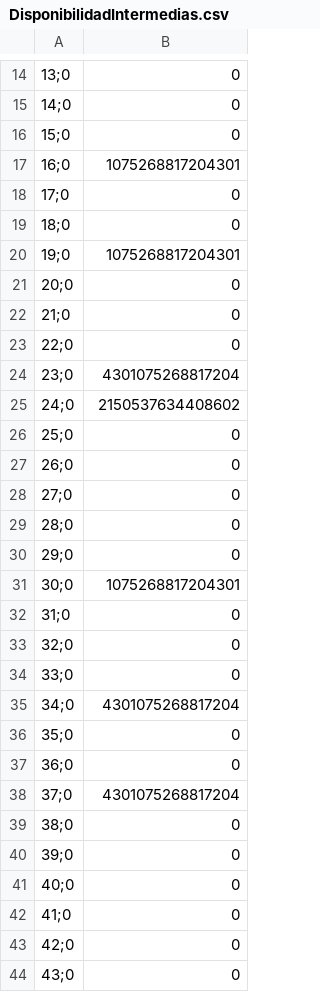
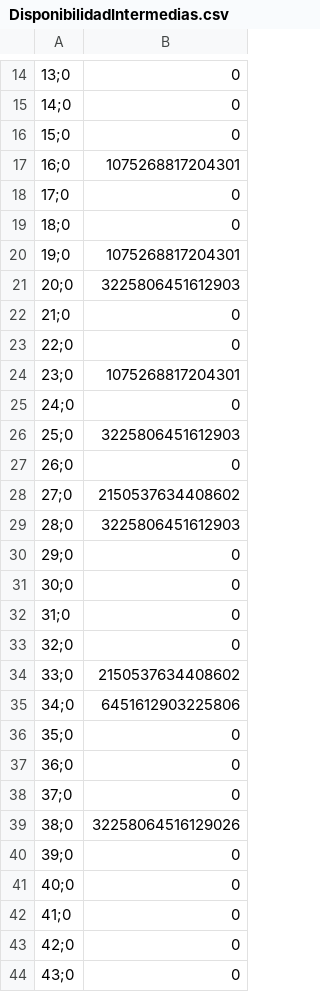
Before and after one commit to svrivera/Simulation-team, a CSV file: Simulación Básica/DisponibilidadIntermedias.csv, drawn as a sheet; only a part is shown, gaps mark what is left out; the diff covers the shown part only; the diff names each change by its address in the sheet, - before the commit and + after, or states it on an @@ line.

```diff
--- a/Simulación Básica/DisponibilidadIntermedias.csv
+++ b/Simulación Básica/DisponibilidadIntermedias.csv
-B21: 0
+B21: 3225806451612903
-B24: 4301075268817204
+B24: 1075268817204301
-B25: 2150537634408602
+B25: 0
-B26: 0
+B26: 3225806451612903
-B28: 0
+B28: 2150537634408602
-B29: 0
+B29: 3225806451612903
-B31: 1075268817204301
+B31: 0
-B34: 0
+B34: 2150537634408602
-B35: 4301075268817204
+B35: 6451612903225806
-B38: 4301075268817204
+B38: 0
-B39: 0
+B39: 32258064516129026
```
Also changed, not shown: 1 added row, 1 removed row and 30 edited cells elsewhere in this file, Simulación Básica/DisponibilidadBasica.csv, Simulación Básica/DisponibilidadCriticas.csv, 1 other file.
